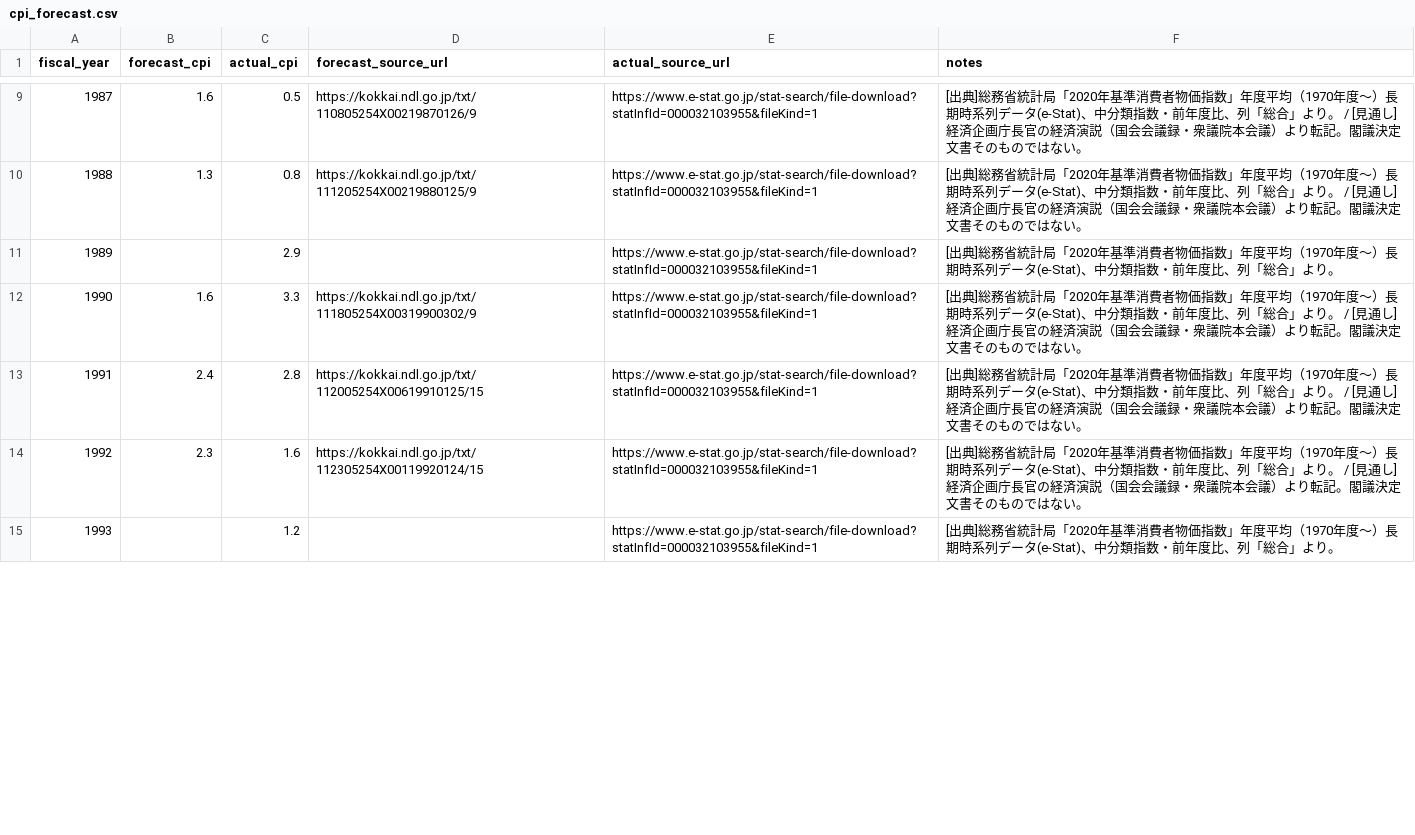
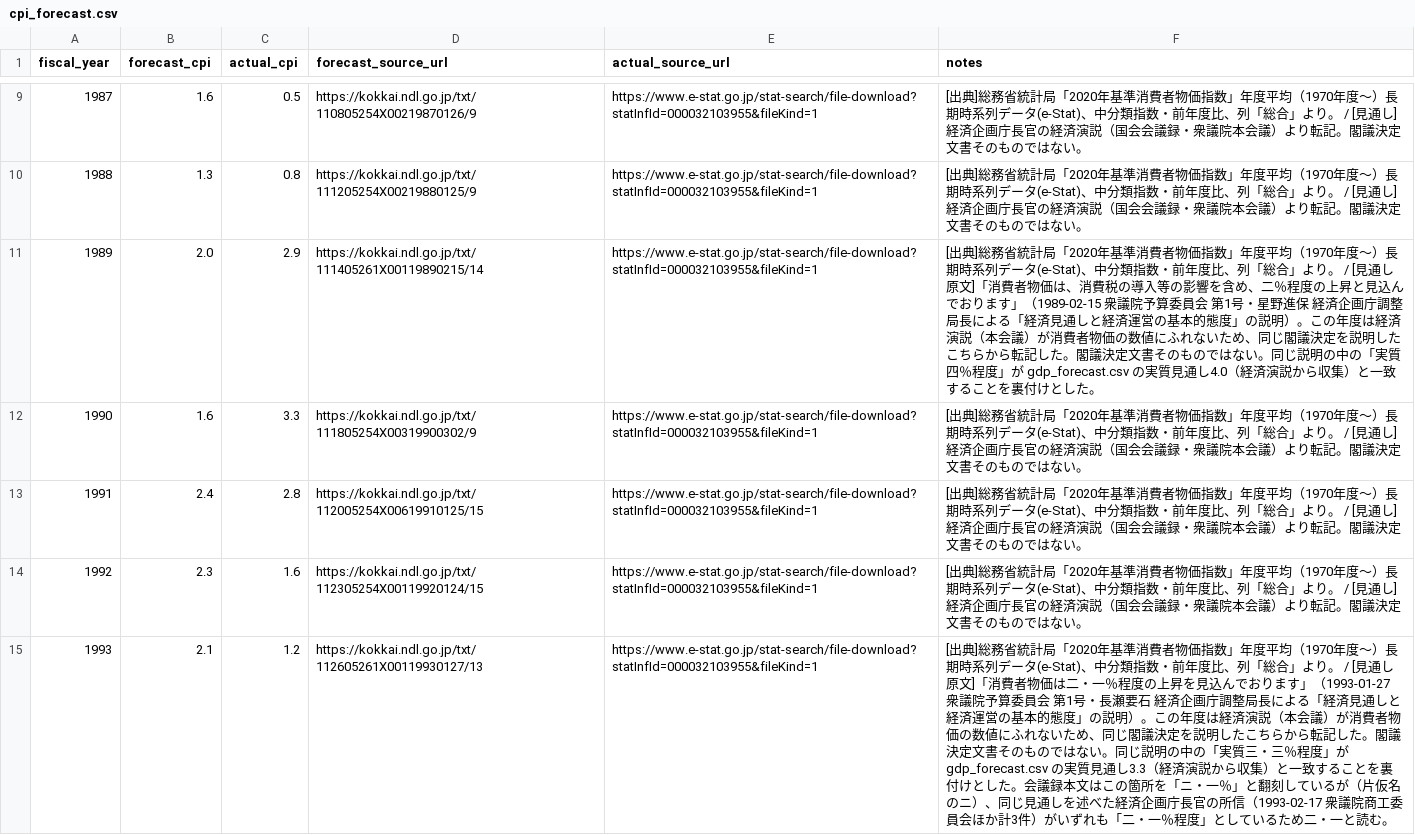
Before and after one commit to zurekei/site, a CSV file: data/cpi_forecast.csv, drawn as a sheet; only a part is shown, gaps mark what is left out; the diff covers the shown part only.

```diff
--- a/data/cpi_forecast.csv
+++ b/data/cpi_forecast.csv
@@ -10,3 +10,3 @@ fiscal_year,forecast_cpi,actual_cpi,forecast_source_url,actual_source_url,notes
 1988,1.3,0.8,https://kokkai.ndl.go.jp/txt/111205254X00219880125/9,https://www.e-stat.go.jp/stat-search/file-download?statInfId=000032103955&fileKind=1,[出典]総務省統計局「2020年基準消費者物価指数」年度平均（1970年度〜）長期時系列データ(e-Stat)、中分類指数・前年度比、列「総合」より。 / [見通し]経済企画庁長官の経済演説（国会会議録・衆議院本会議）より転記。閣議決定文書そのものではない。
-1989,,2.9,,https://www.e-stat.go.jp/stat-search/file-download?statInfId=000032103955&fileKind=1,[出典]総務省統計局「2020年基準消費者物価指数」年度平均（1970年度〜）長期時系列データ(e-Stat)、中分類指数・前年度比、列「総合」より。
+1989,2.0,2.9,https://kokkai.ndl.go.jp/txt/111405261X00119890215/14,https://www.e-stat.go.jp/stat-search/file-download?statInfId=000032103955&fileKind=1,[出典]総務省統計局「2020年基準消費者物価指数」年度平均（1970年度〜）長期時系列データ(e-Stat)、中分類指数・前年度比、列「総合」より。 / [見通し原文]「消費者物価は、消費税の導入等の影響を含め、二％程度の上昇と見込んでおります」（1989-02-15 衆議院予算委員会 第1号・星野進保 経済企画庁調整局長による「経済見通しと経済運営の基本的態度」の説明）。この年度は経済演説（本会議）が消費者物価の数値にふれないため、同じ閣議決定を説明したこちらから転記した。閣議決定文書そのものではない。同じ説明の中の「実質四％程度」が gdp_forecast.csv の実質見通し4.0（経済演説から収集）と一致することを裏付けとした。
 1990,1.6,3.3,https://kokkai.ndl.go.jp/txt/111805254X00319900302/9,https://www.e-stat.go.jp/stat-search/file-download?statInfId=000032103955&fileKind=1,[出典]総務省統計局「2020年基準消費者物価指数」年度平均（1970年度〜）長期時系列データ(e-Stat)、中分類指数・前年度比、列「総合」より。 / [見通し]経済企画庁長官の経済演説（国会会議録・衆議院本会議）より転記。閣議決定文書そのものではない。
@@ -14,2 +14,2 @@ fiscal_year,forecast_cpi,actual_cpi,forecast_source_url,actual_source_url,notes
 1992,2.3,1.6,https://kokkai.ndl.go.jp/txt/112305254X00119920124/15,https://www.e-stat.go.jp/stat-search/file-download?statInfId=000032103955&fileKind=1,[出典]総務省統計局「2020年基準消費者物価指数」年度平均（1970年度〜）長期時系列データ(e-Stat)、中分類指数・前年度比、列「総合」より。 / [見通し]経済企画庁長官の経済演説（国会会議録・衆議院本会議）より転記。閣議決定文書そのものではない。
-1993,,1.2,,https://www.e-stat.go.jp/stat-search/file-download?statInfId=000032103955&fileKind=1,[出典]総務省統計局「2020年基準消費者物価指数」年度平均（1970年度〜）長期時系列データ(e-Stat)、中分類指数・前年度比、列「総合」より。
+1993,2.1,1.2,https://kokkai.ndl.go.jp/txt/112605261X00119930127/13,https://www.e-stat.go.jp/stat-search/file-download?statInfId=000032103955&fileKind=1,[出典]総務省統計局「2020年基準消費者物価指数」年度平均（1970年度〜）長期時系列データ(e-Stat)、中分類指数・前年度比、列「総合」より。 / [見通し原文]「消費者物価は二・一％程度の上昇を見込んでおります」（1993-01-27 衆議院予算委員会 第1号・長瀬要石 経済企画庁調整局長による「経済見通しと経済運営の基本的態度」の説明）。この年度は経済演説（本会議）が消費者物価の数値にふれないため、同じ閣議決定を説明したこちらから転記した。閣議決定文書そのものではない。同じ説明の中の「実質三・三％程度」が gdp_forecast.csv の実質見通し3.3（経済演説から収集）と一致することを裏付けとした。会議録本文はこの箇所を「ニ・一％」と翻刻しているが（片仮名のニ）、同じ見通しを述べた経済企画庁長官の所信（1993-02-17 衆議院商工委員会ほか計3件）がいずれも「二・一％程度」としているため二・一と読む。
```
Also changed, not shown: 12 edited cells elsewhere in this file, 9 other files.
